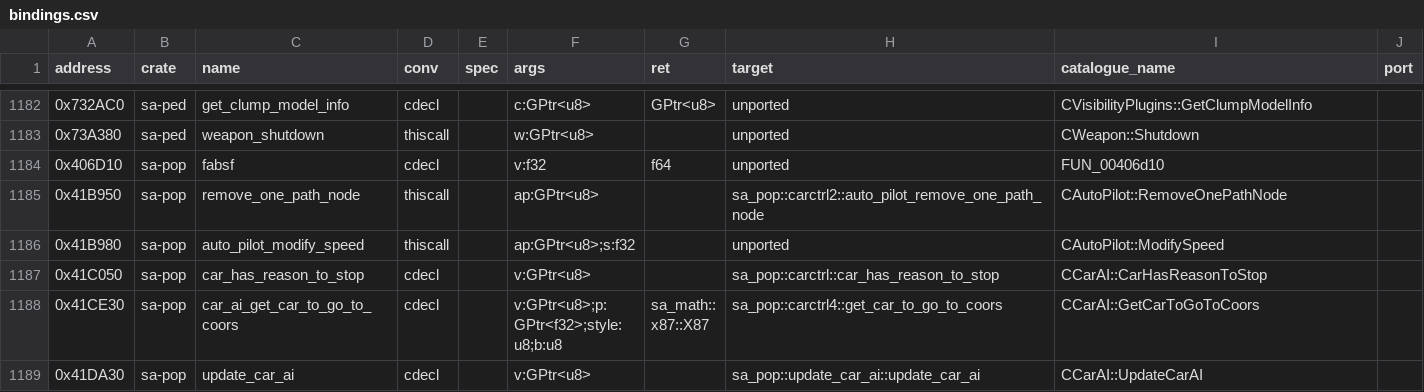
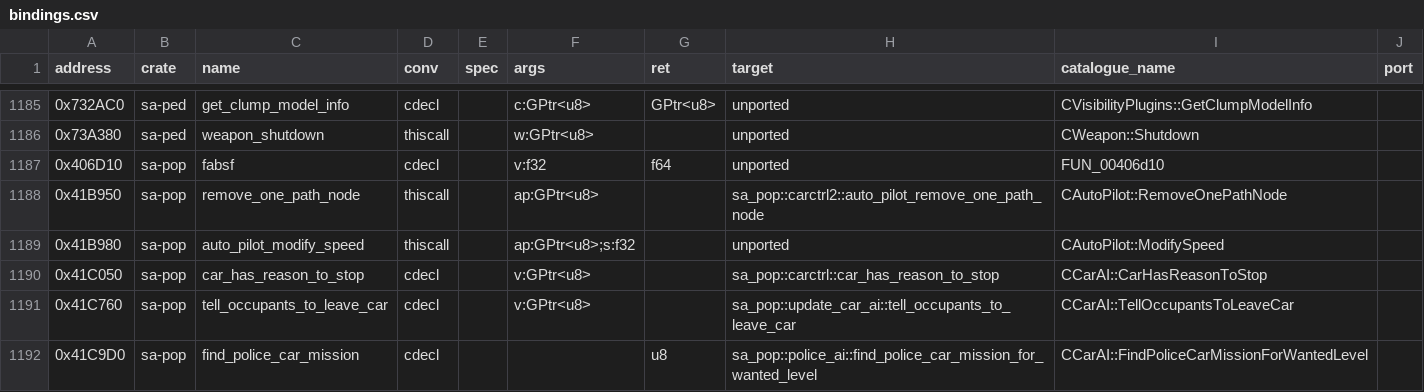
Before and after one commit to ghosty2004/sa-engine, a CSV file: catalog/bindings.csv, drawn as a sheet; only a part is shown, gaps mark what is left out; the shorter side is filled out with more unchanged rows; the diff covers the shown part only.

```diff
--- a/catalog/bindings.csv
+++ b/catalog/bindings.csv
@@ -1187 +1190,3 @@ address,crate,name,conv,spec,args,ret,target,catalogue_name,port
 0x41C050,sa-pop,car_has_reason_to_stop,cdecl,,v:GPtr<u8>,,sa_pop::carctrl::car_has_reason_to_stop,CCarAI::CarHasReasonToStop,
+0x41C760,sa-pop,tell_occupants_to_leave_car,cdecl,,v:GPtr<u8>,,sa_pop::update_car_ai::tell_occupants_to_leave_car,CCarAI::TellOccupantsToLeaveCar,
+0x41C9D0,sa-pop,find_police_car_mission,cdecl,,,u8,sa_pop::police_ai::find_police_car_mission_for_wanted_level,CCarAI::FindPoliceCarMissionForWantedLevel,
```
Also changed, not shown: 9 added rows elsewhere in this file, catalog/port-order.csv, 41 other files.
